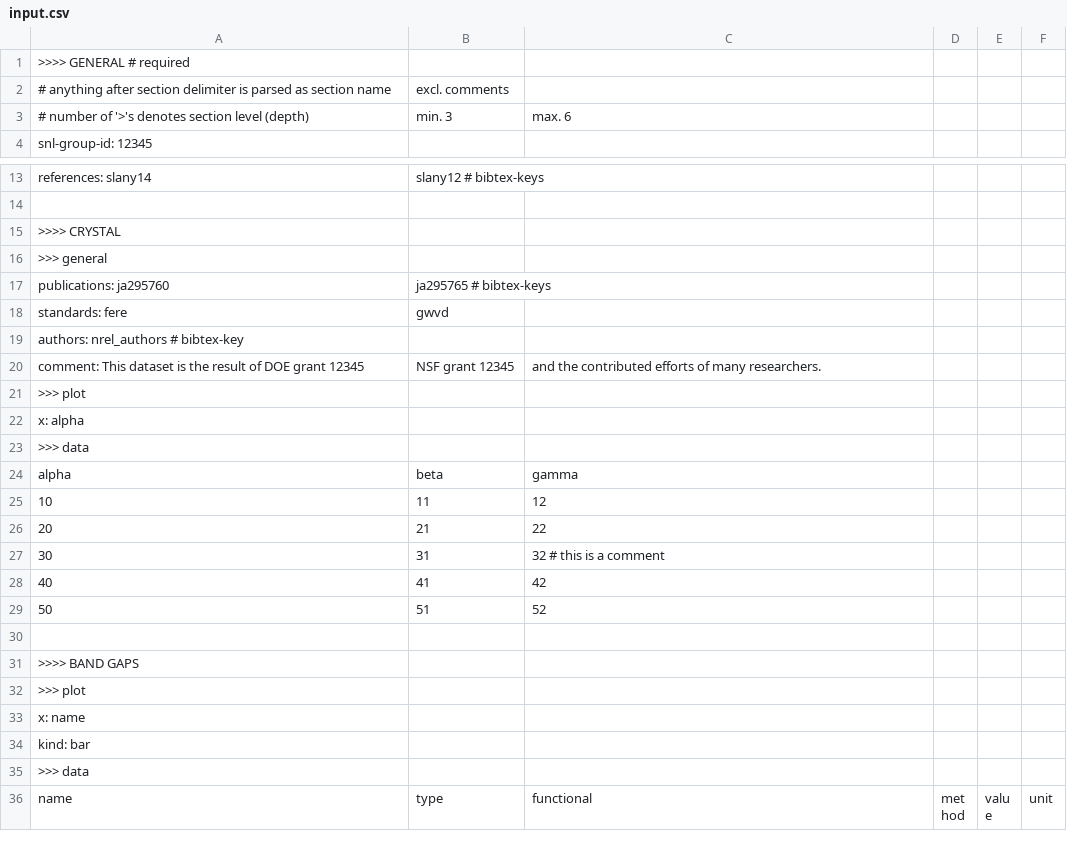
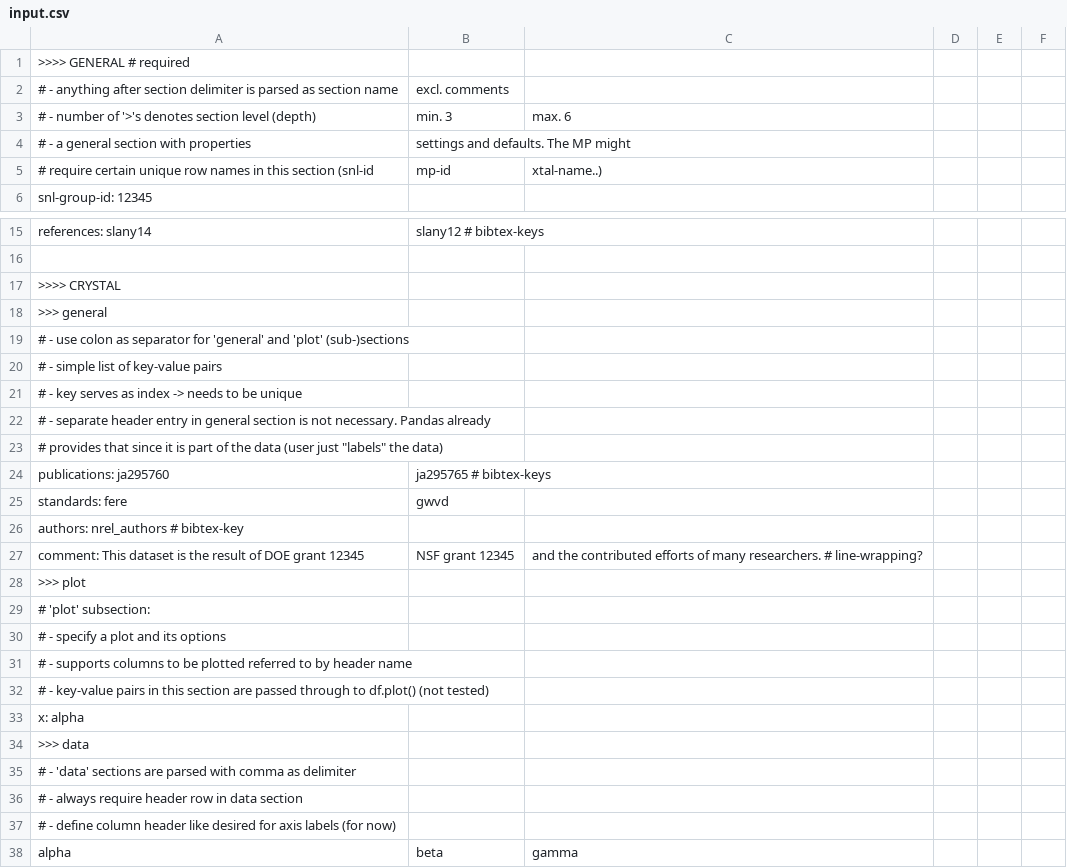
Before and after one commit to materialsproject/MPContribs, a CSV file: mpworks/user_submission/input.csv, drawn as a sheet; only a part is shown, gaps mark what is left out; the shorter side is filled out with more unchanged rows; the diff covers the shown part only.

Commit message:
more comments in input.csv

```diff
--- a/mpworks/user_submission/input.csv
+++ b/mpworks/user_submission/input.csv
@@ -1,4 +1,6 @@
 >>>> GENERAL # required
-# anything after section delimiter is parsed as section name, excl. comments
-# number of '>'s denotes section level (depth), min. 3, max. 6
+# - anything after section delimiter is parsed as section name, excl. comments
+# - number of '>'s denotes section level (depth), min. 3, max. 6
+# - a general section with properties, settings and defaults. The MP might
+#   require certain unique row names in this section (snl-id, mp-id, xtal-name..)
 snl-group-id: 12345
@@ -16,2 +18,7 @@ references: slany14, slany12 # bibtex-keys
 >>> general
+# - use colon as separator for 'general' and 'plot' (sub-)sections
+# - simple list of key-value pairs
+# - key serves as index -> needs to be unique
+# - separate header entry in general section is not necessary. Pandas already
+#   provides that since it is part of the data (user just "labels" the data)
 publications: ja295760, ja295765 # bibtex-keys
@@ -19,6 +26,13 @@ standards: fere, gwvd
 authors: nrel_authors # bibtex-key
-comment: This dataset is the result of DOE grant 12345, NSF grant 12345, and the contributed efforts of many researchers.
+comment: This dataset is the result of DOE grant 12345, NSF grant 12345, and the contributed efforts of many researchers. # line-wrapping?
 >>> plot
+# 'plot' subsection:
+# - specify a plot and its options
+# - supports columns to be plotted referred to by header name
+# - key-value pairs in this section are passed through to df.plot() (not tested)
 x: alpha
 >>> data
+# - 'data' sections are parsed with comma as delimiter
+# - always require header row in data section
+# - define column header like desired for axis labels (for now)
 alpha,beta,gamma
```
Also changed, not shown: 5 added rows, 1 removed row and 4 edited cells elsewhere in this file, 1 other file.
